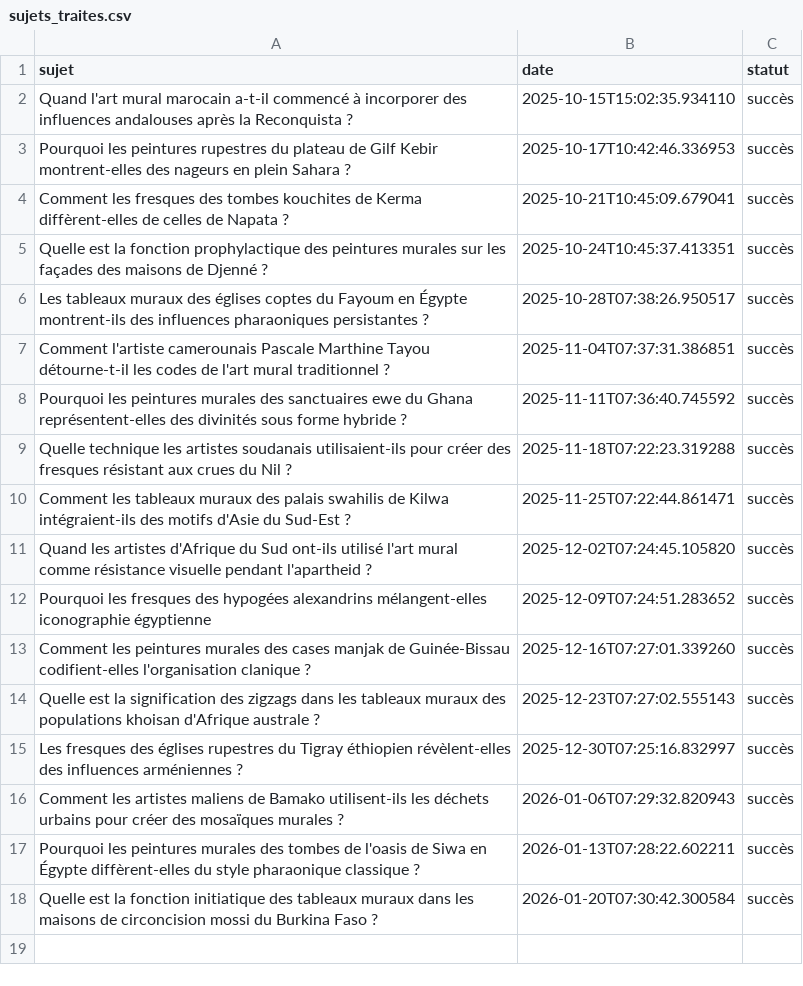
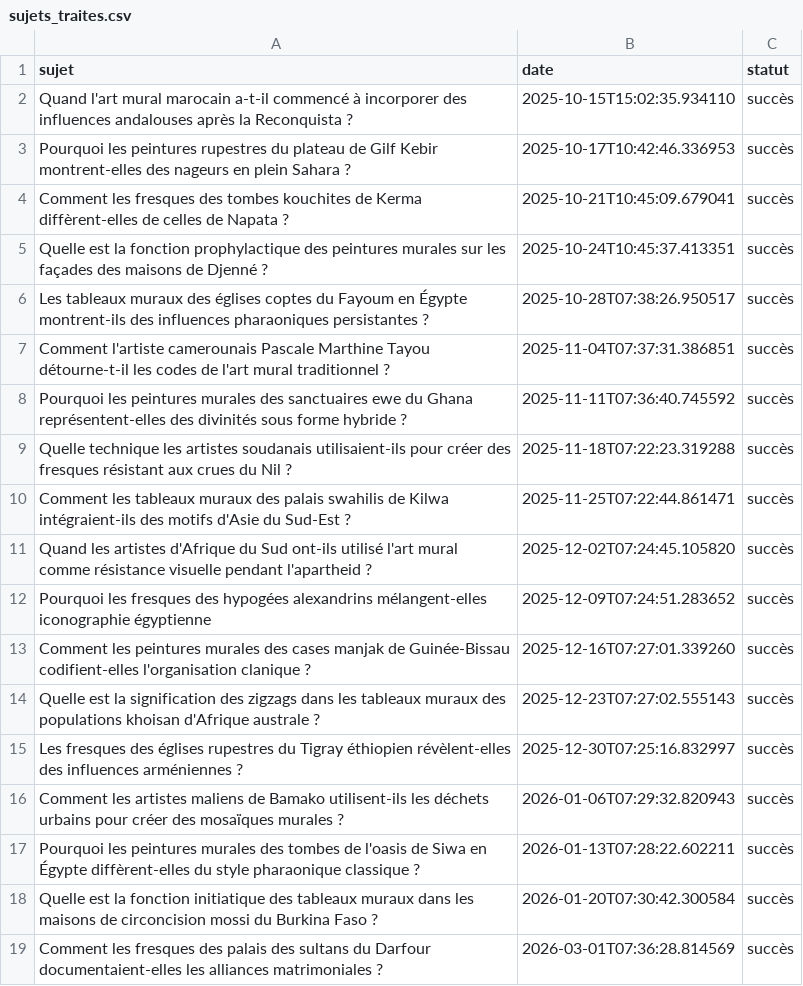
Before and after one commit to Metalosmose21/Africain-3, a CSV file: sujets_traites.csv, drawn as a sheet; the diff names each change by its address in the sheet, - before the commit and + after, or states it on an @@ line.

```diff
--- a/sujets_traites.csv
+++ b/sujets_traites.csv
+row 19: Comment les fresques des palais des sultans du Darfour documentaient-elles les alliances matrimoniales ? | 2026-03-01T07:36:28.814569 | succès
```
Also changed, not shown: sujets.csv.
